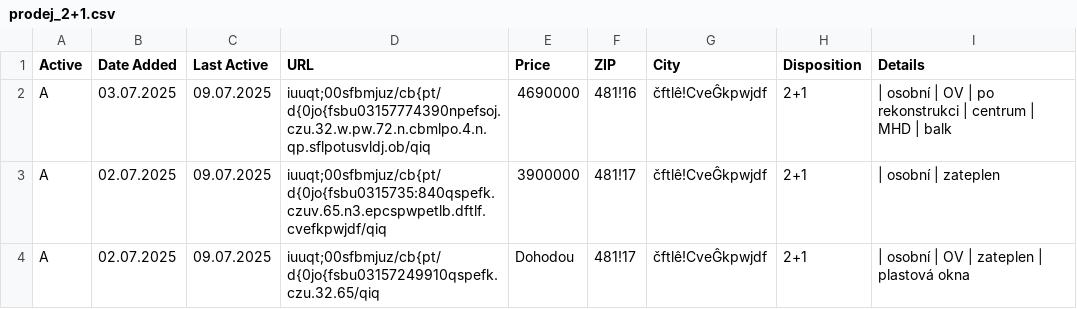
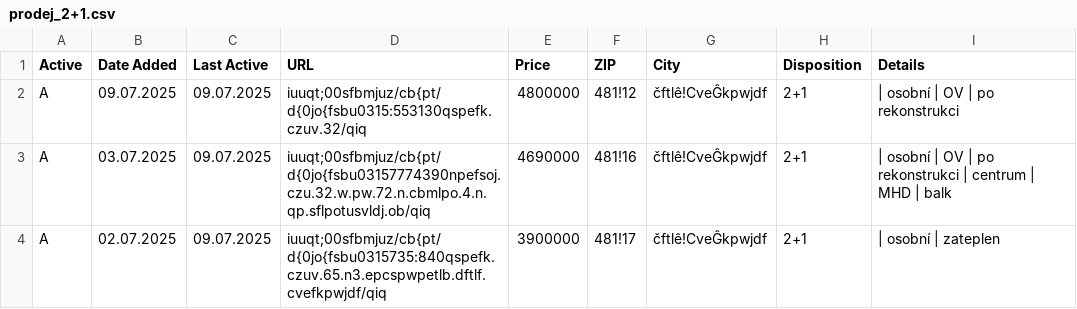
Before and after one commit to zahapat/real-watchdog, a CSV file: database/prodej_2+1.csv, drawn as a sheet; only a part is shown; the shorter side is filled out with more unchanged rows.

```diff
--- a/database/prodej_2+1.csv
+++ b/database/prodej_2+1.csv
@@ -1,2 +1,3 @@
 Active,Date Added,Last Active,URL,Price,ZIP,City,Disposition,Details
+A,09.07.2025,09.07.2025,iuuqt;00sfbmjuz/cb{pt/d{0jo{fsbu0315:553130qspefk.czuv.32/qiq,4800000,481!12,čftlê!CveĜkpwjdf,2+1,|  osobní  |  OV  |  po rekonstrukci
 A,03.07.2025,09.07.2025,iuuqt;00sfbmjuz/cb{pt/d{0jo{fsbu03157774390npefsoj.czu.32.w.pw.72.n.cbmlpo.4.n.qp.sflpotusvldj.ob/qiq,4690000,481!16,čftlê!CveĜkpwjdf,2+1,|  osobní  |  OV  |  po rekonstrukci  |  centrum  |  MHD  |  balk
```
Also changed, not shown: database/pronajem_3+kk.csv.
